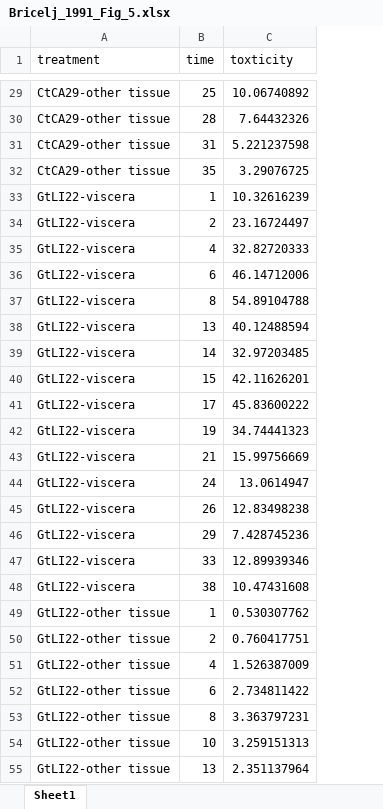
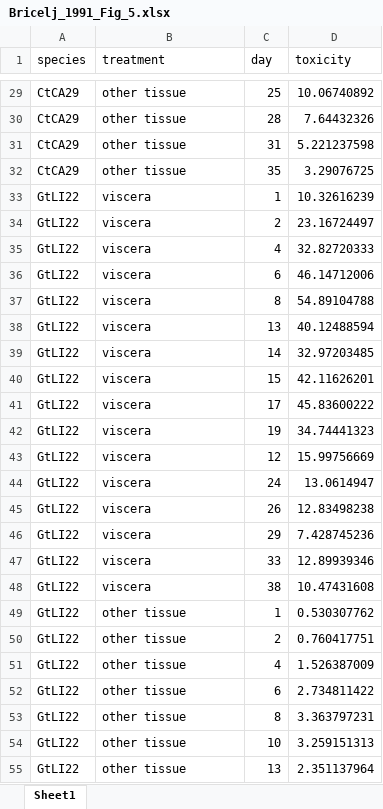
Before and after one commit to cfree14/hab_depuration, an Excel workbook: data/extracted_data/raw_round2/Bricelj_1991_Fig_5.xlsx, sheet Sheet1, drawn as a sheet; only a part is shown, gaps mark what is left out; values as stored, in another font and other column widths than the file's, no borders; addresses are those after the commit; the diff covers the shown part only; the diff names each change by its address in the sheet, - before the commit and + after, or states it on an @@ line.

```diff
--- a/data/extracted_data/raw_round2/Bricelj_1991_Fig_5.xlsx (sheet Sheet1)
+++ b/data/extracted_data/raw_round2/Bricelj_1991_Fig_5.xlsx (sheet Sheet1)
+column A (species), rows 29-55: CtCA29 | CtCA29 | CtCA29 | CtCA29 | GtLI22 | GtLI22 | GtLI22 | GtLI22 | GtLI22 | GtLI22 | GtLI22 | GtLI22 | GtLI22 | GtLI22 | GtLI22 | GtLI22 | GtLI22 | GtLI22 | GtLI22 | GtLI22 | GtLI22 | GtLI22 | GtLI22 | GtLI22 | GtLI22 | GtLI22 | GtLI22
-C1: time
+C1: day
-D1: toxticity
+D1: toxicity
-B29:B32 (treatment): CtCA29-other tissue
+B29:B32 (treatment): other tissue
-B33:B48 (treatment): GtLI22-viscera
+B33:B48 (treatment): viscera
-C43 (day): 21
+C43 (day): 12
-B49:B55 (treatment): GtLI22-other tissue
+B49:B55 (treatment): other tissue
```
Also changed, not shown: 36 edited cells elsewhere in this sheet, data/extracted_data/raw_round2/Blanco_1997_Fig_4.xlsx, data/extracted_data/raw_round2/Blogoslawski_1978_Table_1.xlsx, 10 other files.
